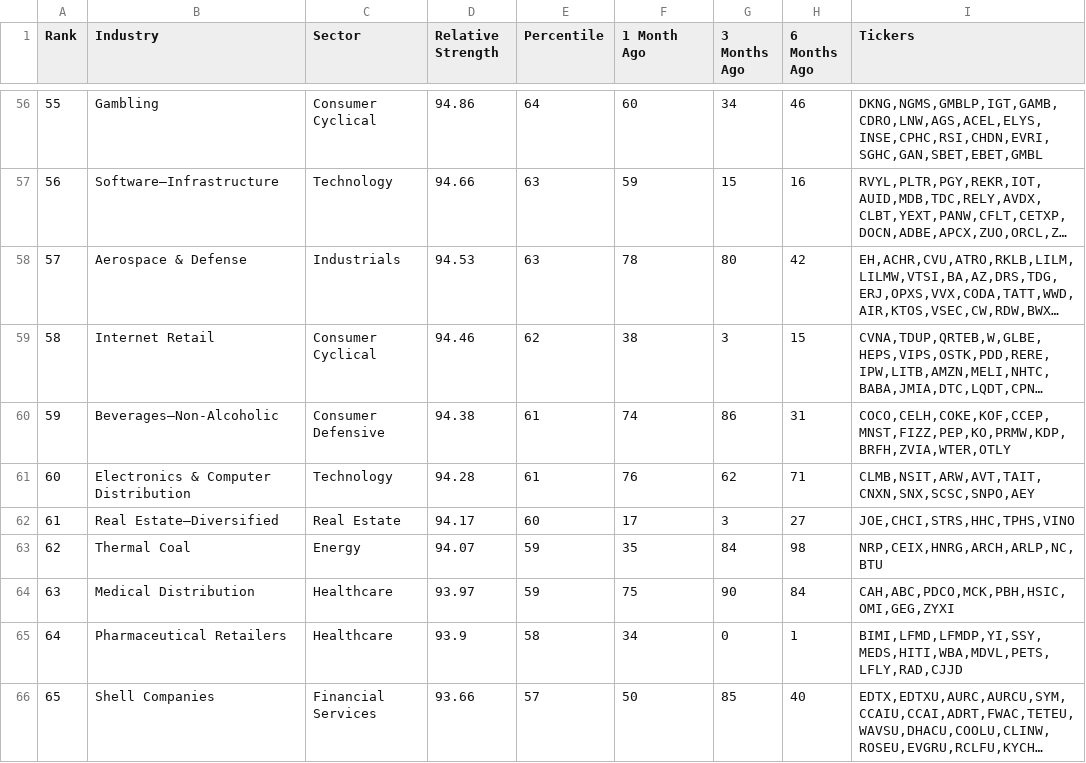
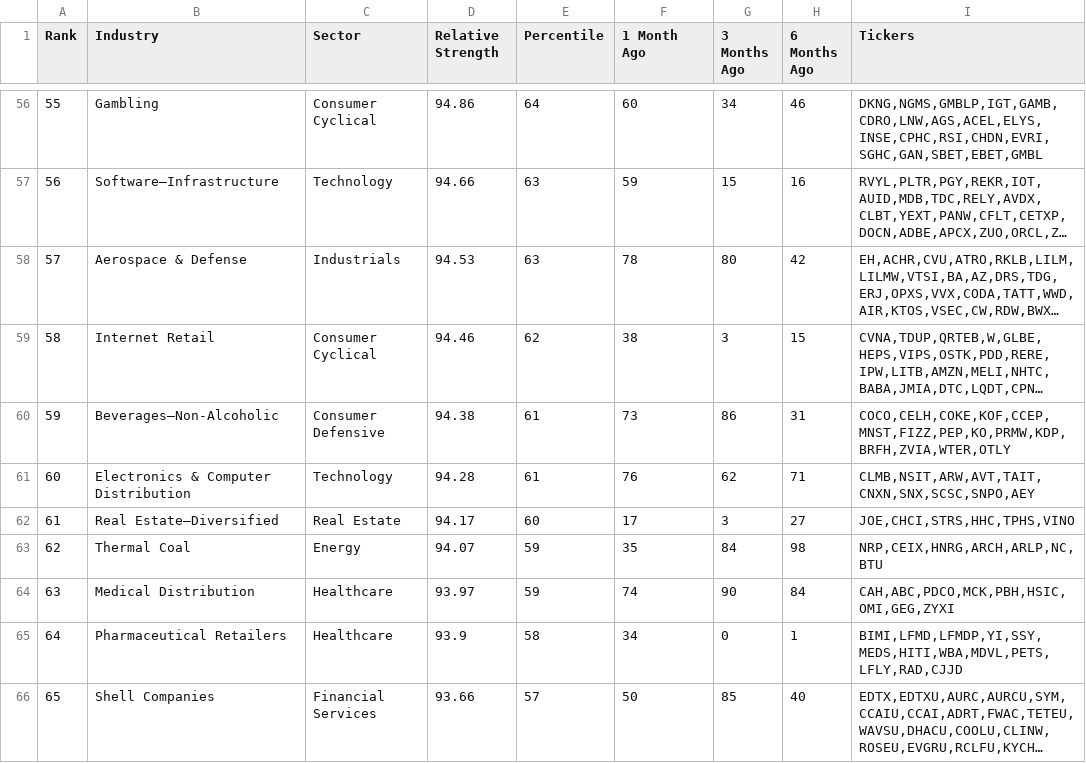
Before and after one commit to maximbelyayev/rs-log, a CSV file: output/rs_industries.csv, drawn as a sheet; only a part is shown, gaps mark what is left out; long unchanged cells end in …; the diff covers the shown part only; the diff names each change by its address in the sheet, - before the commit and + after, or states it on an @@ line.

Commit message:
CI output update

```diff
--- a/output/rs_industries.csv
+++ b/output/rs_industries.csv
-F60 (1 Month Ago): 74
+F60 (1 Month Ago): 73
-F64 (1 Month Ago): 75
+F64 (1 Month Ago): 74
```
Also changed, not shown: 30 edited cells elsewhere in this file, output/rs_stocks.csv.
